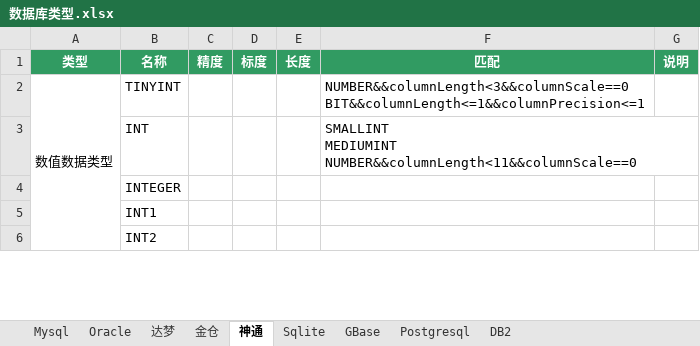
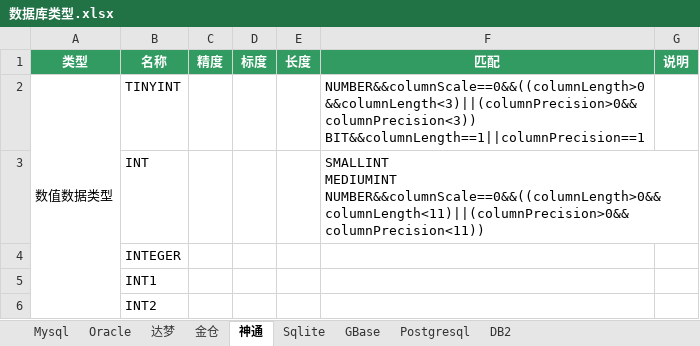
Before and after one commit to team-ide/go-dialect, an Excel workbook: 数据库类型.xlsx, sheet 神通, drawn as a sheet; only a part is shown; values as stored, in another font and other column widths than the file's, no borders; ↵ is a line break in a cell; the diff names each change by its address in the sheet, - before the commit and + after, or states it on an @@ line.

```diff
--- a/数据库类型.xlsx (sheet 神通)
+++ b/数据库类型.xlsx (sheet 神通)
-F2 (匹配): NUMBER&&columnLength<3&&columnScale==0 ↵ BIT&&columnLength<=1&&columnPrecision<=1
+F2 (匹配): NUMBER&&columnScale==0&&((columnLength>0&&columnLength<3)||(columnPrecision>0&&columnPrecision<3)) ↵ BIT&&columnLength==1||columnPrecision==1
-F3 (匹配): SMALLINT ↵ MEDIUMINT ↵ NUMBER&&columnLength<11&&columnScale==0
+F3 (匹配): SMALLINT ↵ MEDIUMINT ↵ NUMBER&&columnScale==0&&((columnLength>0&&columnLength<11)||(columnPrecision>0&&columnPrecision<11))
```
Also changed, not shown: sheet Mysql, sheet Oracle, sheet 金仓.
